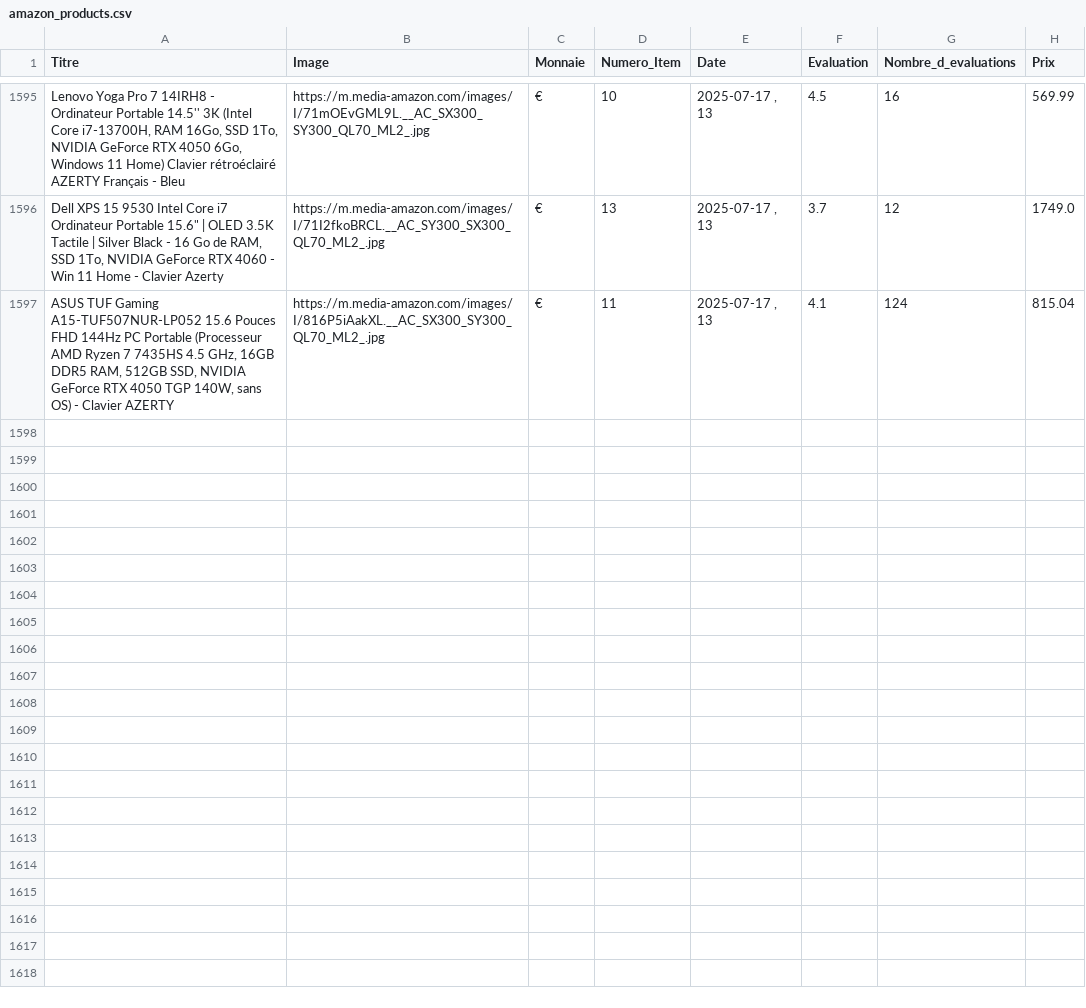
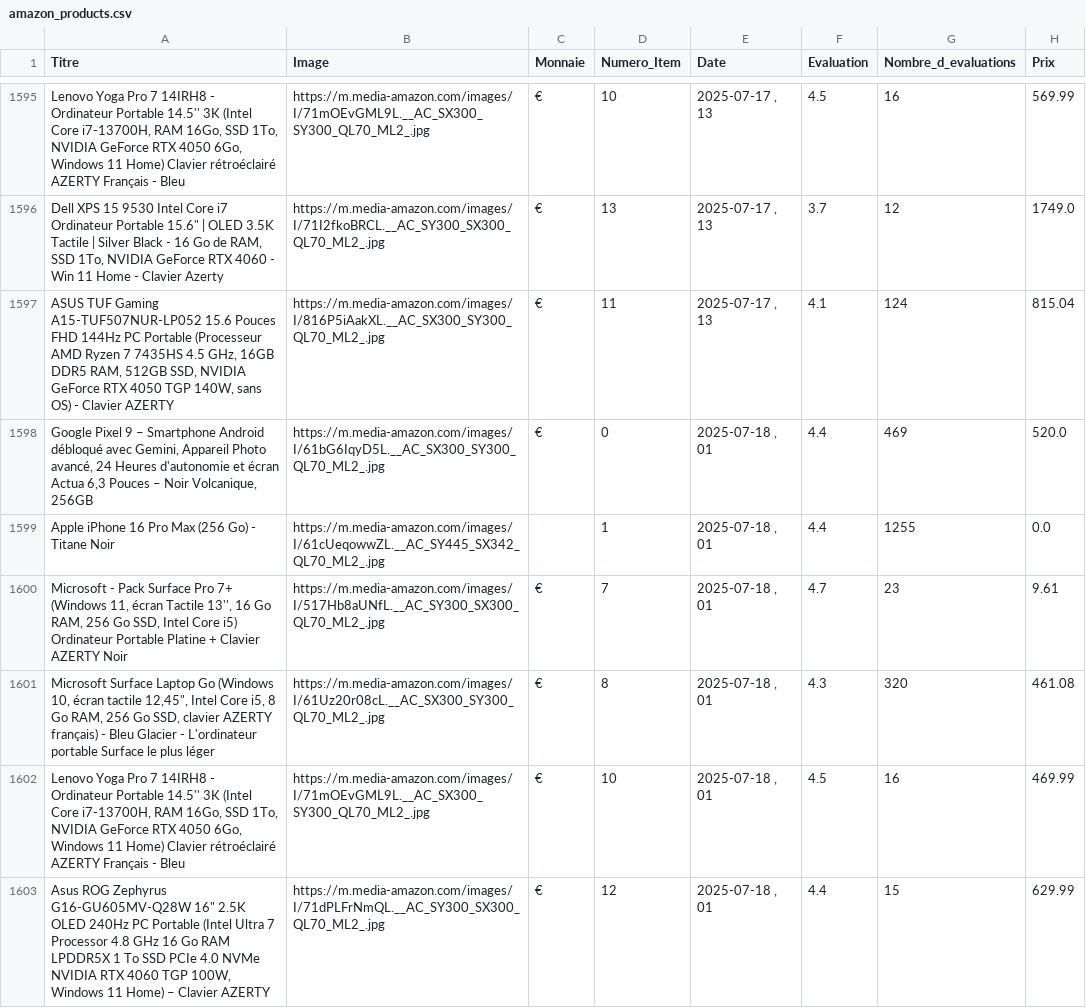
Before and after one commit to User510991/WebscrapAmazon_project, a CSV file: amazon_products.csv, drawn as a sheet; only a part is shown, gaps mark what is left out; the diff covers the shown part only.

```diff
--- a/amazon_products.csv
+++ b/amazon_products.csv
@@ -1597 +1597,7 @@
 "ASUS TUF Gaming A15-TUF507NUR-LP052 15.6 Pouces FHD 144Hz PC Portable (Processeur AMD Ryzen 7 7435HS 4.5 GHz, 16GB DDR5 RAM, 512GB SSD, NVIDIA GeForce RTX 4050 TGP 140W, sans OS) - Clavier AZERTY","https://m.media-amazon.com/images/I/816P5iAakXL.__AC_SX300_SY300_QL70_ML2_.jpg","€",11,"2025-07-17 , 13",4.1,124,815.04
+"Google Pixel 9 – Smartphone Android débloqué avec Gemini, Appareil Photo avancé, 24 Heures d'autonomie et écran Actua 6,3 Pouces – Noir Volcanique, 256GB","https://m.media-amazon.com/images/I/61bG6IqyD5L.__AC_SX300_SY300_QL70_ML2_.jpg","€",0,"2025-07-18 , 01",4.4,469,520.0
+"Apple iPhone 16 Pro Max (256 Go) - Titane Noir","https://m.media-amazon.com/images/I/61cUeqowwZL.__AC_SY445_SX342_QL70_ML2_.jpg","",1,"2025-07-18 , 01",4.4,1255,0.0
+"Microsoft - Pack Surface Pro 7+ (Windows 11, écran Tactile 13'', 16 Go RAM, 256 Go SSD, Intel Core i5) Ordinateur Portable Platine + Clavier AZERTY Noir","https://m.media-amazon.com/images/I/517Hb8aUNfL.__AC_SY300_SX300_QL70_ML2_.jpg","€",7,"2025-07-18 , 01",4.7,23,9.61
+"Microsoft Surface Laptop Go (Windows 10, écran tactile 12,45"", Intel Core i5, 8 Go RAM, 256 Go SSD, clavier AZERTY français) - Bleu Glacier - L'ordinateur portable Surface le plus léger","https://m.media-amazon.com/images/I/61Uz20r08cL.__AC_SX300_SY300_QL70_ML2_.jpg","€",8,"2025-07-18 , 01",4.3,320,461.08
+"Lenovo Yoga Pro 7 14IRH8 - Ordinateur Portable 14.5'' 3K (Intel Core i7-13700H, RAM 16Go, SSD 1To, NVIDIA GeForce RTX 4050 6Go, Windows 11 Home) Clavier rétroéclairé AZERTY Français - Bleu","https://m.media-amazon.com/images/I/71mOEvGML9L.__AC_SX300_SY300_QL70_ML2_.jpg","€",10,"2025-07-18 , 01",4.5,16,469.99
+"Asus ROG Zephyrus G16-GU605MV-Q28W 16"" 2.5K OLED 240Hz PC Portable (Intel Ultra 7 Processor 4.8 GHz 16 Go RAM LPDDR5X 1 To SSD PCIe 4.0 NVMe NVIDIA RTX 4060 TGP 100W, Windows 11 Home) – Clavier AZERTY","https://m.media-amazon.com/images/I/71dPLFrNmQL.__AC_SY300_SX300_QL70_ML2_.jpg","€",12,"2025-07-18 , 01",4.4,15,629.99
```
Also changed, not shown: 6 added rows elsewhere in this file.
